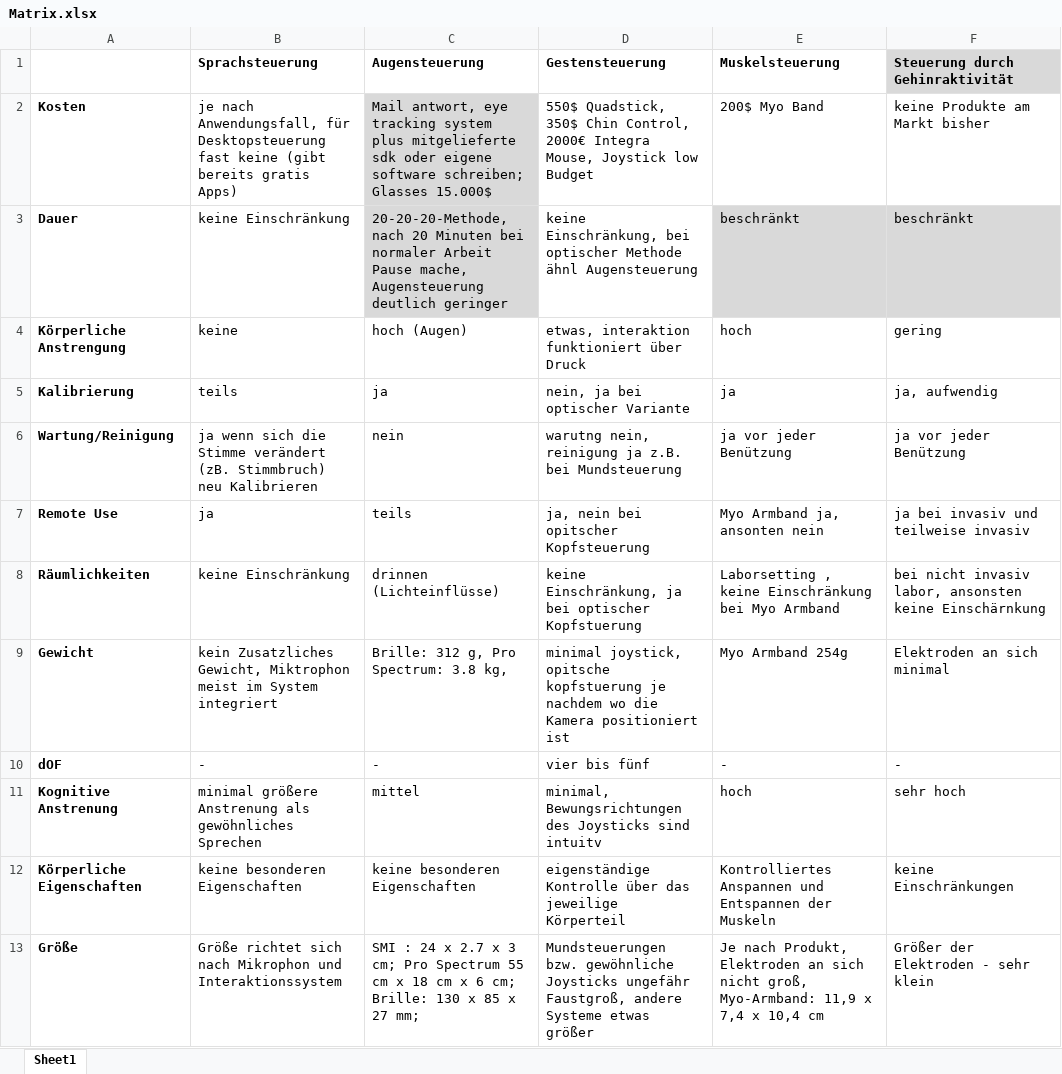
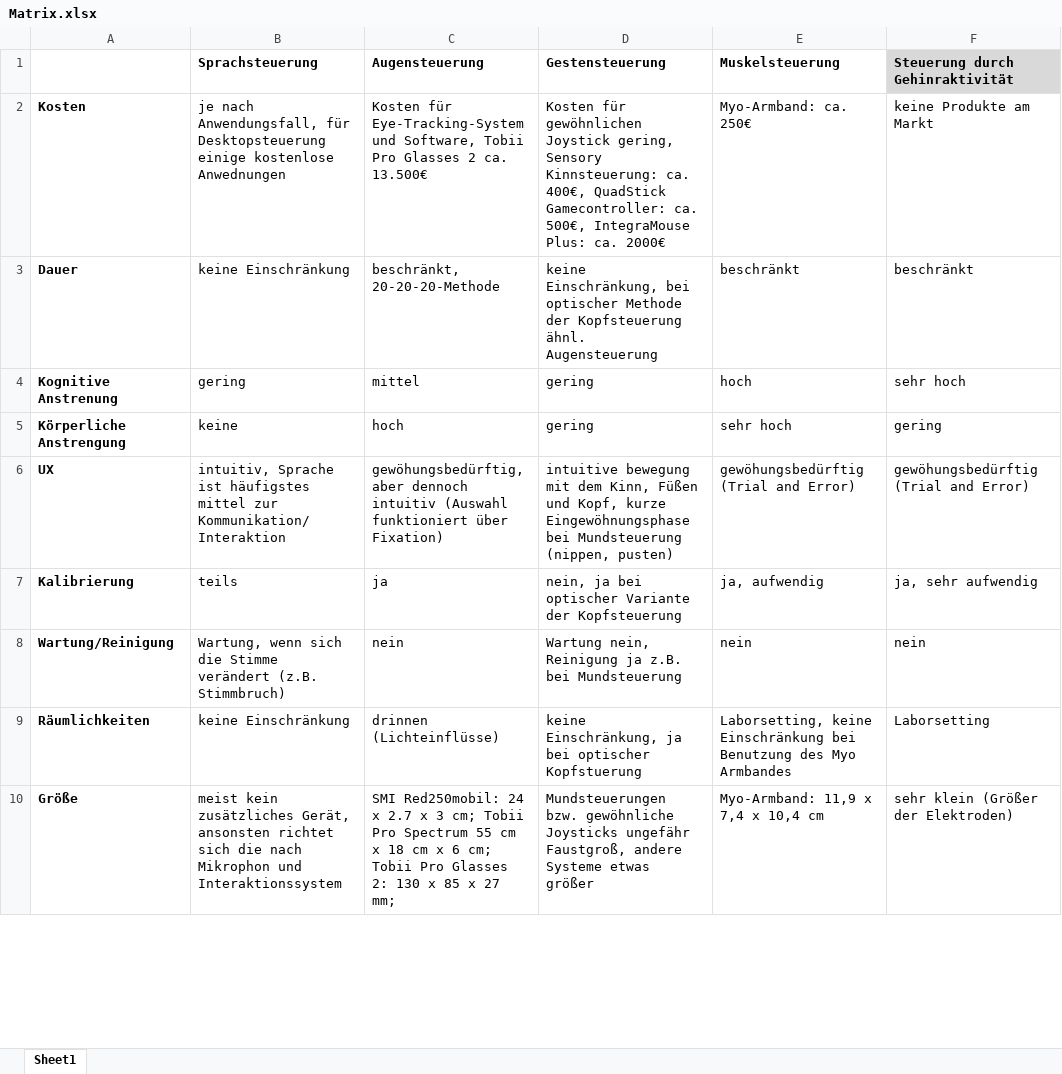
Before and after one commit to hannawagner/ba, an Excel workbook: Matrix.xlsx, sheet Sheet1, drawn as a sheet; only a part is shown; values as stored, in another font and other column widths than the file's, no borders; removed rows and columns are numbered as before the commit, all else as after; the diff covers the shown part only; the diff names each change by its address in the sheet, - before the commit and + after, or states it on an @@ line.

Commit message:
updated Matrix and added detail description in Ba.

```diff
--- a/Matrix.xlsx (sheet Sheet1)
+++ b/Matrix.xlsx (sheet Sheet1)
-B2 (Sprachsteuerung): …für Desktopsteuerung fast keine (gibt bereits gratis Apps)
+B2 (Sprachsteuerung): …für Desktopsteuerung einige kostenlose Anwednungen
-C2 (Augensteuerung): Mail antwort, eye tracking system plus mitgelieferte sdk oder eigene software schreiben; Glasses 15.000$
+C2 (Augensteuerung): Kosten für Eye-Tracking-System und Software, Tobii Pro Glasses 2 ca. 13.500€
-C2:C3 fill: #D9D9D9
+C2:C3 fill: none
-D2 (Gestensteuerung): 550$ Quadstick, 350$ Chin Control, 2000€ Integra Mouse, Joystick low Budget
+D2 (Gestensteuerung): Kosten für gewöhnlichen Joystick gering, Sensory Kinnsteuerung: ca. 400€, QuadStick Gamecontroller: ca. 500€, IntegraMouse Plus: ca. 2000€
-E2 (Muskelsteuerung): 200$ Myo Band
+E2 (Muskelsteuerung): Myo-Armband: ca. 250€
-F2 (Steuerung durch Gehinraktivität): keine Produkte am Markt bisher
+F2 (Steuerung durch Gehinraktivität): keine Produkte am Markt
-C3 (Augensteuerung): 20-20-20-Methode, nach 20 Minuten bei normaler Arbeit Pause mache, Augensteuerung deutlich geringer
+C3 (Augensteuerung): beschränkt, 20-20-20-Methode
-D3 (Gestensteuerung): …optischer Methode ähnl Augensteuerung
+D3 (Gestensteuerung): …optischer Methode der Kopfsteuerung ähnl. Augensteuerung
-E3:F3 fill: #D9D9D9
+E3:F3 fill: none
+row 4: Kognitive Anstrenung | gering | mittel | gering | hoch | sehr hoch
-C5 (Augensteuerung): hoch (Augen)
+C5 (Augensteuerung): hoch
-D5 (Gestensteuerung): etwas, interaktion funktioniert über Druck
+D5 (Gestensteuerung): gering
-E5 (Muskelsteuerung): hoch
+E5 (Muskelsteuerung): sehr hoch
+row 6: UX | intuitiv, Sprache ist häufigstes mittel zur Kommunikation/Interaktion | gewöhungsbedürftig, aber dennoch intuitiv (Auswahl funktioniert über Fixation) | intuitive bewegung mit dem Kinn, Füßen und Kopf, kurze Eingewöhnungsphase bei Mundsteuerung (nippen, pusten) | gewöhungsbedürftig (Trial and Error) | gewöhungsbedürftig (Trial and Error)
-D7 (Gestensteuerung): nein, ja bei optischer Variante
+D7 (Gestensteuerung): nein, ja bei optischer Variante der Kopfsteuerung
-E7 (Muskelsteuerung): ja
+E7 (Muskelsteuerung): ja, aufwendig
-F7 (Steuerung durch Gehinraktivität): ja, aufwendig
+F7 (Steuerung durch Gehinraktivität): ja, sehr aufwendig
-B8 (Sprachsteuerung): ja wenn sich die Stimme verändert (zB. Stimmbruch) neu Kalibrieren
+B8 (Sprachsteuerung): Wartung, wenn sich die Stimme verändert (z.B. Stimmbruch)
-D8 (Gestensteuerung): warutng nein, reinigung ja z.B.…
+D8 (Gestensteuerung): Wartung nein, Reinigung ja z.B.…
-E8 (Muskelsteuerung): ja vor jeder Benützung
+E8 (Muskelsteuerung): nein
-F8 (Steuerung durch Gehinraktivität): ja vor jeder Benützung
+F8 (Steuerung durch Gehinraktivität): nein
-row 7: Remote Use | ja | teils | ja, nein bei opitscher Kopfsteuerung | Myo Armband ja, ansonten nein | ja bei invasiv und teilweise invasiv
-E9 (Muskelsteuerung): Laborsetting , keine Einschränkung bei Myo Armband
+E9 (Muskelsteuerung): Laborsetting, keine Einschränkung bei Benutzung des Myo Armbandes
-F9 (Steuerung durch Gehinraktivität): bei nicht invasiv labor, ansonsten keine Einschärnkung
+F9 (Steuerung durch Gehinraktivität): Laborsetting
-row 9: Gewicht | kein Zusatzliches Gewicht, Miktrophon meist im System integriert | Brille: 312 g, Pro Spectrum: 3.8 kg, | minimal joystick, opitsche kopfstuerung je nachdem wo die Kamera positioniert ist | Myo Armband 254g | Elektroden an sich minimal
-row 10: dOF | - | - | vier bis fünf | - | -
-row 11: Kognitive Anstrenung | minimal größere Anstrenung als gewöhnliches Sprechen | mittel | minimal, Bewungsrichtungen des Joysticks sind intuitv | hoch | sehr hoch
-row 12: Körperliche Eigenschaften | keine besonderen Eigenschaften | keine besonderen Eigenschaften | eigenständige Kontrolle über das jeweilige Körperteil | Kontrolliertes Anspannen und Entspannen der Muskeln | keine Einschränkungen
-B10 (Sprachsteuerung): Größe richtet sich nach Mikrophon…
+B10 (Sprachsteuerung): meist kein zusätzliches Gerät, ansonsten richtet sich die nach Mikrophon…
-C10 (Augensteuerung): SMI : 24 x 2.7 x 3 cm; Pro Spectrum 55 cm x 18 cm x 6 cm; Brille: 130 x…
+C10 (Augensteuerung): SMI Red250mobil: 24 x 2.7 x 3 cm; Tobii Pro Spectrum 55 cm x 18 cm x 6 cm; Tobii Pro Glasses 2: 130 x…
-E10 (Muskelsteuerung): Je nach Produkt, Elektroden an sich nicht groß, Myo-Armband: 11,9…
+E10 (Muskelsteuerung): Myo-Armband: 11,9…
-F10 (Steuerung durch Gehinraktivität): Größer der Elektroden - sehr klein
+F10 (Steuerung durch Gehinraktivität): sehr klein (Größer der Elektroden)
```
Also changed, not shown: 1 added row, 1 removed row and 7 edited cells elsewhere in this sheet, 6 other files.
